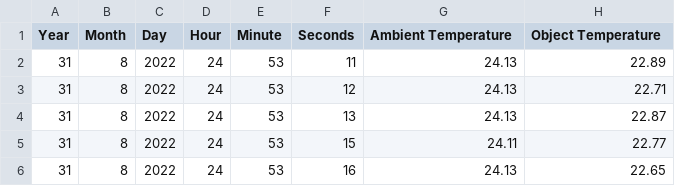
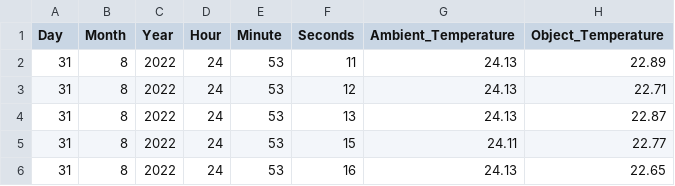
Before and after one commit to nattycep/FIL_Geosensing, a CSV file: Datalog_geosensorik.csv, drawn as a sheet; only a part is shown.

Commit message:
Add files via upload

```diff
--- a/Datalog_geosensorik.csv
+++ b/Datalog_geosensorik.csv
@@ -1,2 +1,2 @@
-Year,Month,Day,Hour,Minute,Seconds,Ambient Temperature,Object Temperature
+Day,Month,Year,Hour,Minute,Seconds,Ambient_Temperature,Object_Temperature
 31,8,2022,24,53,11,24.13,22.89
```
